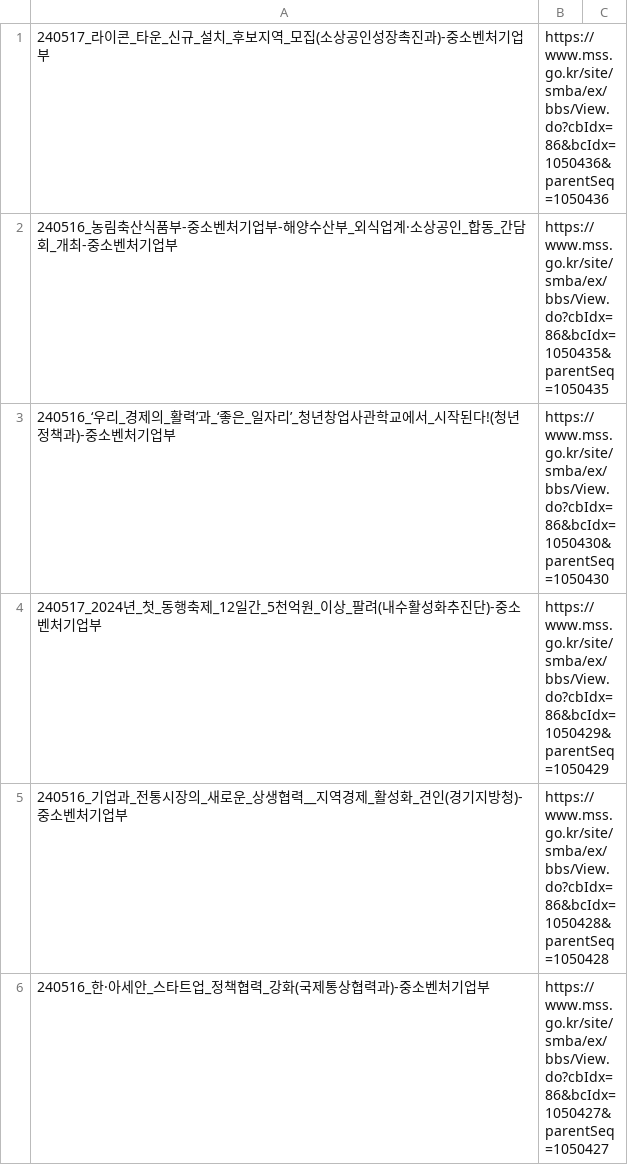
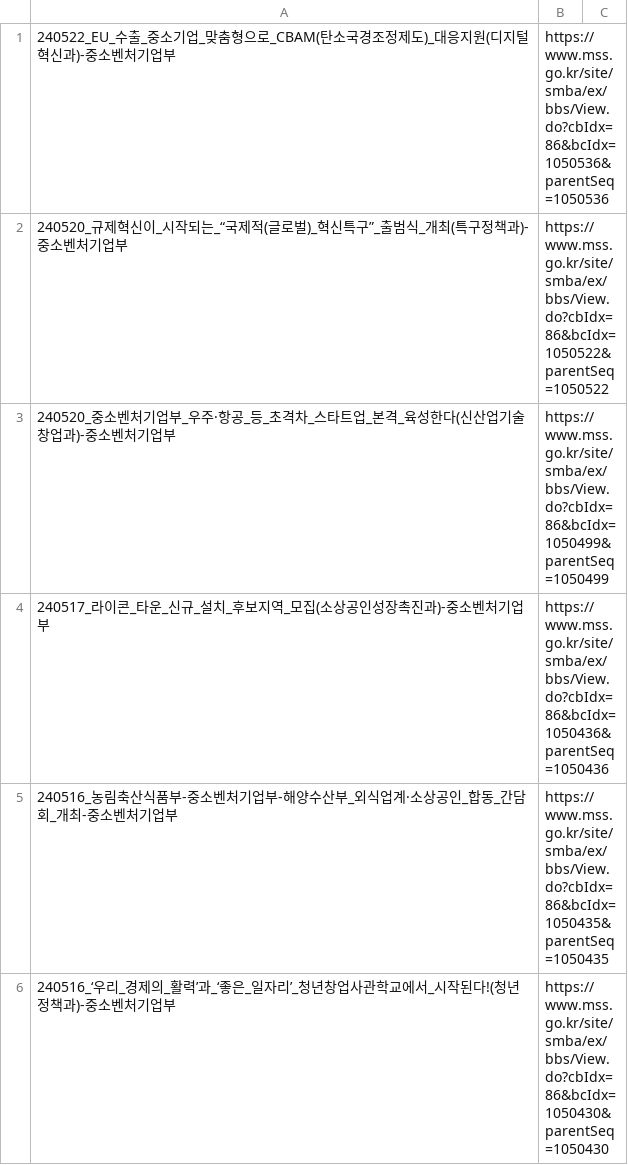
Before and after one commit to ovclid/llm_media, a CSV file: data/보도자료_정보.csv, drawn as a sheet; only a part is shown; the shorter side is filled out with more unchanged rows.

Commit message:
Update 보도자료_정보.csv

```diff
--- a/data/보도자료_정보.csv
+++ b/data/보도자료_정보.csv
@@ -1 +1,4 @@
+240522_EU_수출_중소기업_맞춤형으로_CBAM(탄소국경조정제도)_대응지원(디지털혁신과)-중소벤처기업부,https://www.mss.go.kr/site/smba/ex/bbs/View.do?cbIdx=86&bcIdx=1050536&parentSeq=1050536
+240520_규제혁신이_시작되는_“국제적(글로벌)_혁신특구”_출범식_개최(특구정책과)-중소벤처기업부,https://www.mss.go.kr/site/smba/ex/bbs/View.do?cbIdx=86&bcIdx=1050522&parentSeq=1050522
+240520_중소벤처기업부_우주·항공_등_초격차_스타트업_본격_육성한다(신산업기술창업과)-중소벤처기업부,https://www.mss.go.kr/site/smba/ex/bbs/View.do?cbIdx=86&bcIdx=1050499&parentSeq=1050499
 240517_라이콘_타운_신규_설치_후보지역_모집(소상공인성장촉진과)-중소벤처기업부,https://www.mss.go.kr/site/smba/ex/bbs/View.do?cbIdx=86&bcIdx=1050436&parentSeq=1050436
```
